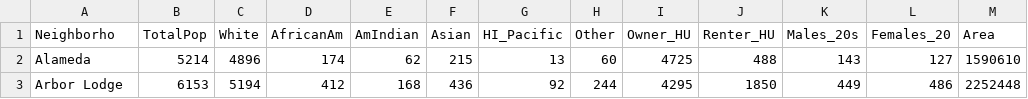
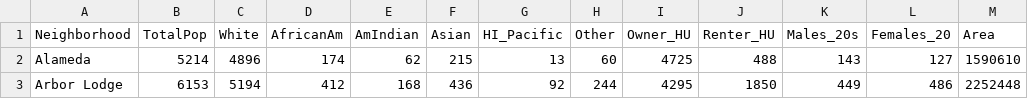
Before and after one commit to harwelld/d3-lab, a CSV file: d3_lab/data/Census2010.csv, drawn as a sheet; only a part is shown; the diff names each change by its address in the sheet, - before the commit and + after, or states it on an @@ line.

```diff
--- a/d3_lab/data/Census2010.csv
+++ b/d3_lab/data/Census2010.csv
-A1: Neighborho
+A1: Neighborhood
```
Also changed, not shown: 4 other files.
